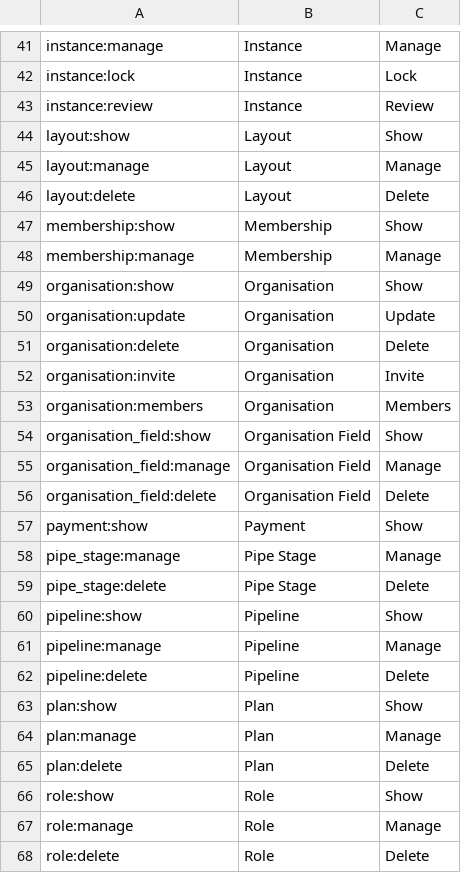
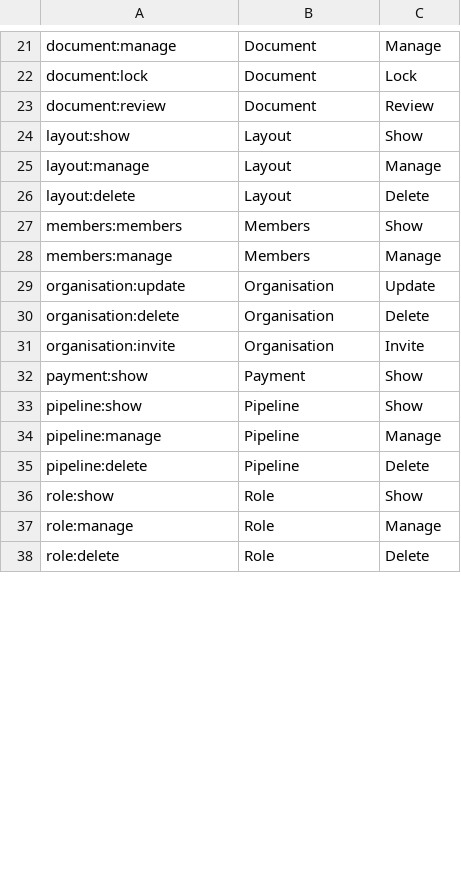
Before and after one commit to wraft/wraft, a CSV file: priv/repo/data/rbac/permissions.csv, drawn as a sheet; only a part is shown, gaps mark what is left out; removed rows and columns are numbered as before the commit, all else as after; the diff covers the shown part only; the diff names each change by its address in the sheet, - before the commit and + after, or states it on an @@ line.

```diff
--- a/priv/repo/data/rbac/permissions.csv
+++ b/priv/repo/data/rbac/permissions.csv
-A21: instance:manage
+A21: document:manage
-B21:B23: Instance
+B21:B23: Document
-A22: instance:lock
+A22: document:lock
-A23: instance:review
+A23: document:review
-A27: membership:show
+A27: members:members
-B27:B28: Membership
+B27:B28: Members
-A28: membership:manage
+A28: members:manage
-row 49: organisation:show | Organisation | Show
-row 53: organisation:members | Organisation | Members
-row 54: organisation_field:show | Organisation Field | Show
-row 55: organisation_field:manage | Organisation Field | Manage
-row 56: organisation_field:delete | Organisation Field | Delete
-row 58: pipe_stage:manage | Pipe Stage | Manage
-row 59: pipe_stage:delete | Pipe Stage | Delete
-row 63: plan:show | Plan | Show
-row 64: plan:manage | Plan | Manage
-row 65: plan:delete | Plan | Delete
```
Also changed, not shown: 39 removed rows, 1 moved row and 16 edited cells elsewhere in this file, 20 other files.
